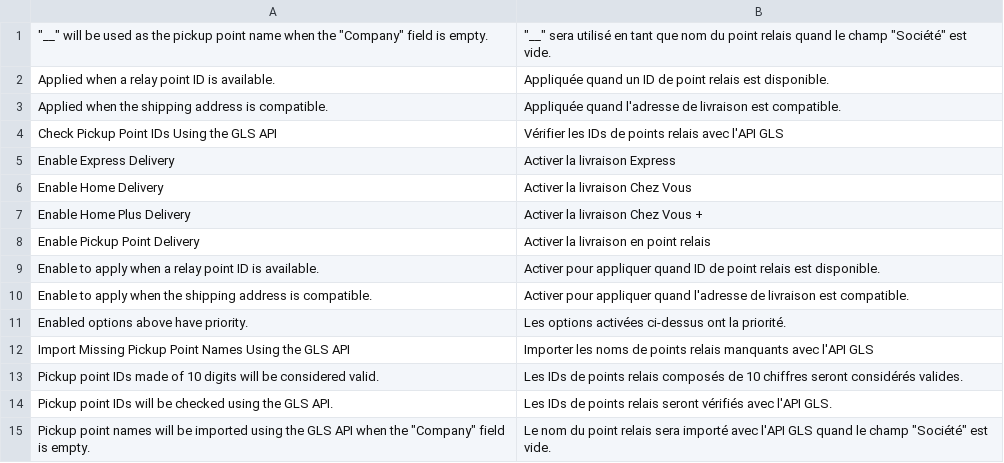
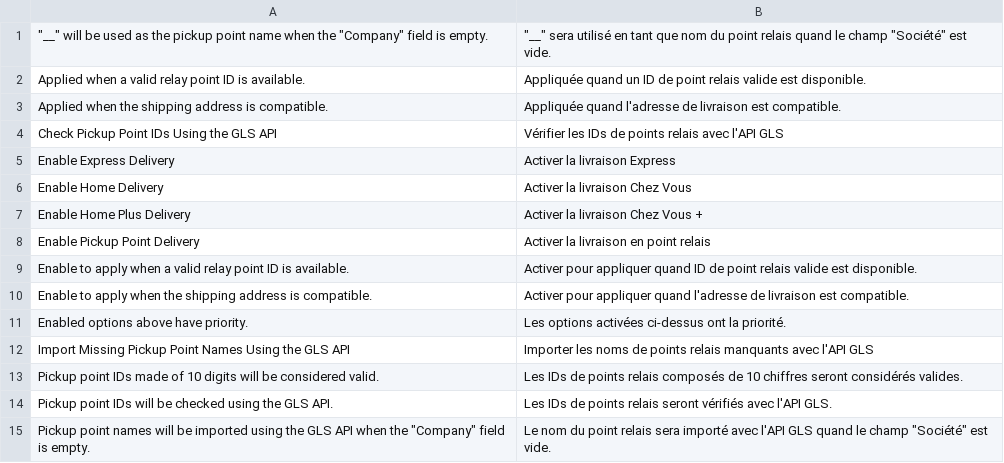
Before and after one commit to shoppingflux/magento2-gls, a CSV file: i18n/fr_FR.csv, drawn as a sheet.

Commit message:
Fix French translations

```diff
--- a/i18n/fr_FR.csv
+++ b/i18n/fr_FR.csv
@@ -1,3 +1,3 @@
 """__"" will be used as the pickup point name when the ""Company"" field is empty.","""__"" sera utilisé en tant que nom du point relais quand le champ ""Société"" est vide."
-"Applied when a relay point ID is available.","Appliquée quand un ID de point relais est disponible."
+"Applied when a valid relay point ID is available.","Appliquée quand un ID de point relais valide est disponible."
 "Applied when the shipping address is compatible.","Appliquée quand l'adresse de livraison est compatible."
@@ -8,3 +8,3 @@
 "Enable Pickup Point Delivery","Activer la livraison en point relais"
-"Enable to apply when a relay point ID is available.","Activer pour appliquer quand ID de point relais est disponible."
+"Enable to apply when a valid relay point ID is available.","Activer pour appliquer quand ID de point relais valide est disponible."
 "Enable to apply when the shipping address is compatible.","Activer pour appliquer quand l'adresse de livraison est compatible."
```
Also changed, not shown: 1 other file.
